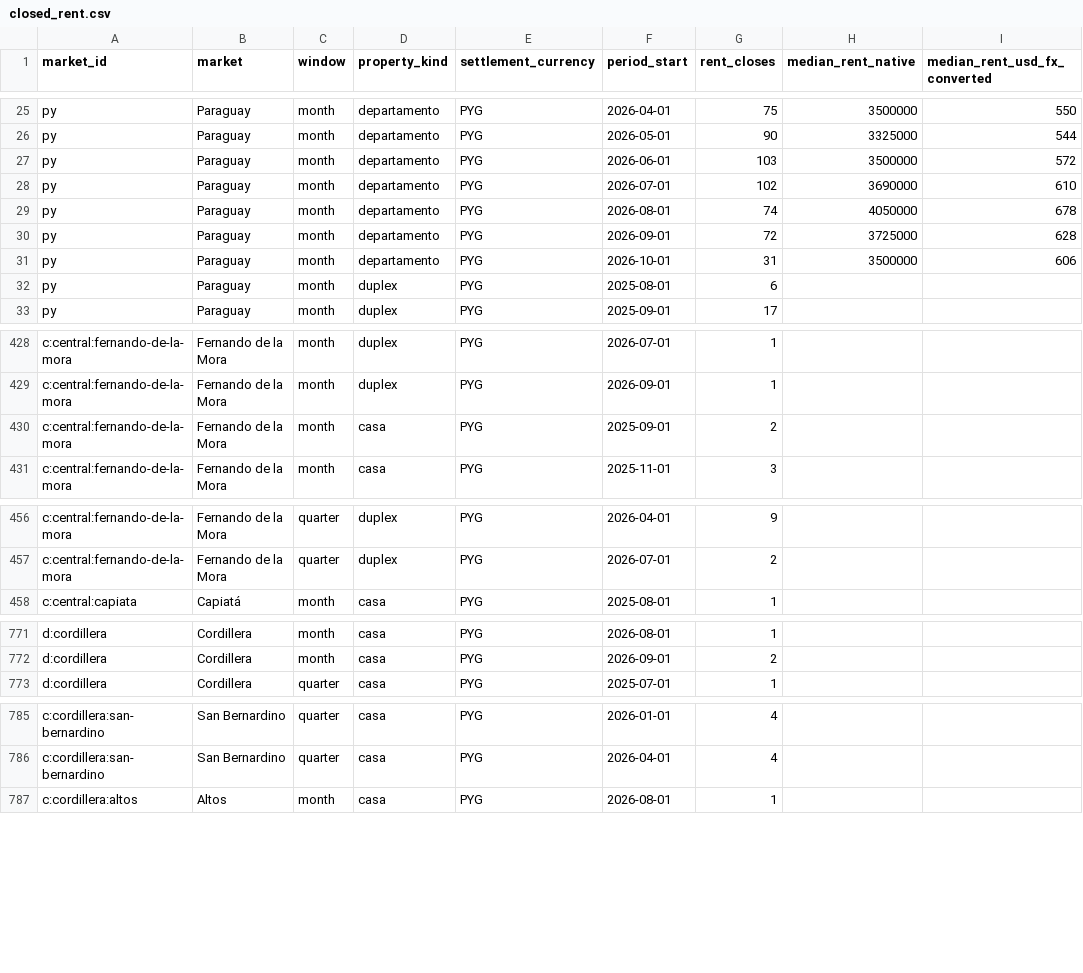
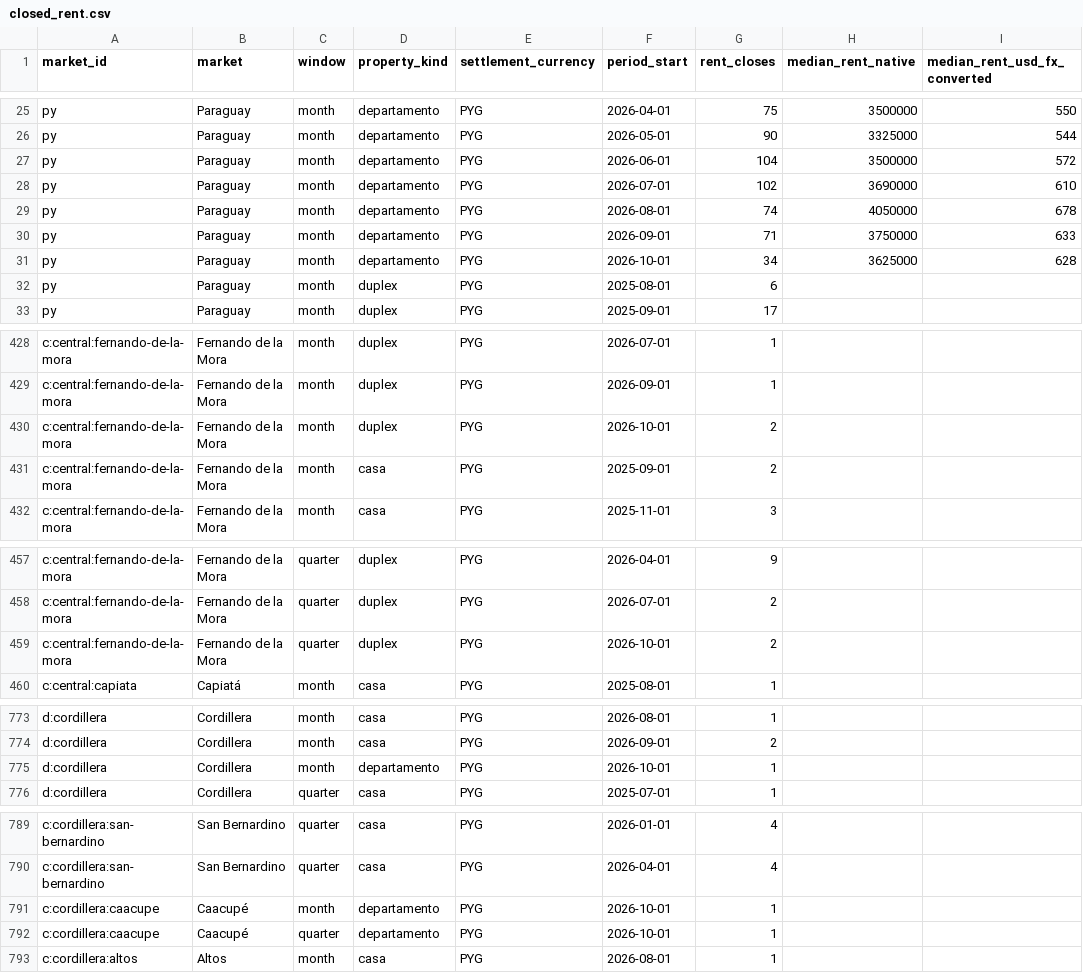
Before and after one commit to ddvanlith/tekoha-daily, a CSV file: dashboard/data/closed_rent.csv, drawn as a sheet; only a part is shown, gaps mark what is left out; the diff covers the shown part only.

```diff
--- a/dashboard/data/closed_rent.csv
+++ b/dashboard/data/closed_rent.csv
@@ -26,7 +26,7 @@ py,Paraguay,month,departamento,PYG,2026-04-01,75,3500000,550
 py,Paraguay,month,departamento,PYG,2026-05-01,90,3325000,544
-py,Paraguay,month,departamento,PYG,2026-06-01,103,3500000,572
+py,Paraguay,month,departamento,PYG,2026-06-01,104,3500000,572
 py,Paraguay,month,departamento,PYG,2026-07-01,102,3690000,610
 py,Paraguay,month,departamento,PYG,2026-08-01,74,4050000,678
-py,Paraguay,month,departamento,PYG,2026-09-01,72,3725000,628
-py,Paraguay,month,departamento,PYG,2026-10-01,31,3500000,606
+py,Paraguay,month,departamento,PYG,2026-09-01,71,3750000,633
+py,Paraguay,month,departamento,PYG,2026-10-01,34,3625000,628
 py,Paraguay,month,duplex,PYG,2025-08-01,6,,
@@ -429,2 +429,3 @@ c:central:fernando-de-la-mora,Fernando de la Mora,month,duplex,PYG,2026-07-01,1,
 c:central:fernando-de-la-mora,Fernando de la Mora,month,duplex,PYG,2026-09-01,1,,
+c:central:fernando-de-la-mora,Fernando de la Mora,month,duplex,PYG,2026-10-01,2,,
 c:central:fernando-de-la-mora,Fernando de la Mora,month,casa,PYG,2025-09-01,2,,
@@ -457,2 +458,3 @@ c:central:fernando-de-la-mora,Fernando de la Mora,quarter,duplex,PYG,2026-04-01,
 c:central:fernando-de-la-mora,Fernando de la Mora,quarter,duplex,PYG,2026-07-01,2,,
+c:central:fernando-de-la-mora,Fernando de la Mora,quarter,duplex,PYG,2026-10-01,2,,
 c:central:capiata,Capiatá,month,casa,PYG,2025-08-01,1,,
@@ -772,2 +774,3 @@ d:cordillera,Cordillera,month,casa,PYG,2026-08-01,1,,
 d:cordillera,Cordillera,month,casa,PYG,2026-09-01,2,,
+d:cordillera,Cordillera,month,departamento,PYG,2026-10-01,1,,
 d:cordillera,Cordillera,quarter,casa,PYG,2025-07-01,1,,
@@ -786,2 +790,4 @@ c:cordillera:san-bernardino,San Bernardino,quarter,casa,PYG,2026-01-01,4,,
 c:cordillera:san-bernardino,San Bernardino,quarter,casa,PYG,2026-04-01,4,,
+c:cordillera:caacupe,Caacupé,month,departamento,PYG,2026-10-01,1,,
+c:cordillera:caacupe,Caacupé,quarter,departamento,PYG,2026-10-01,1,,
 c:cordillera:altos,Altos,month,casa,PYG,2026-08-01,1,,
```
Also changed, not shown: 1 added row, 2 moved rows and 27 edited cells elsewhere in this file, dashboard/data/asking_flow_daily.csv, dashboard/data/asking_new_7d.csv, 20 other files.
